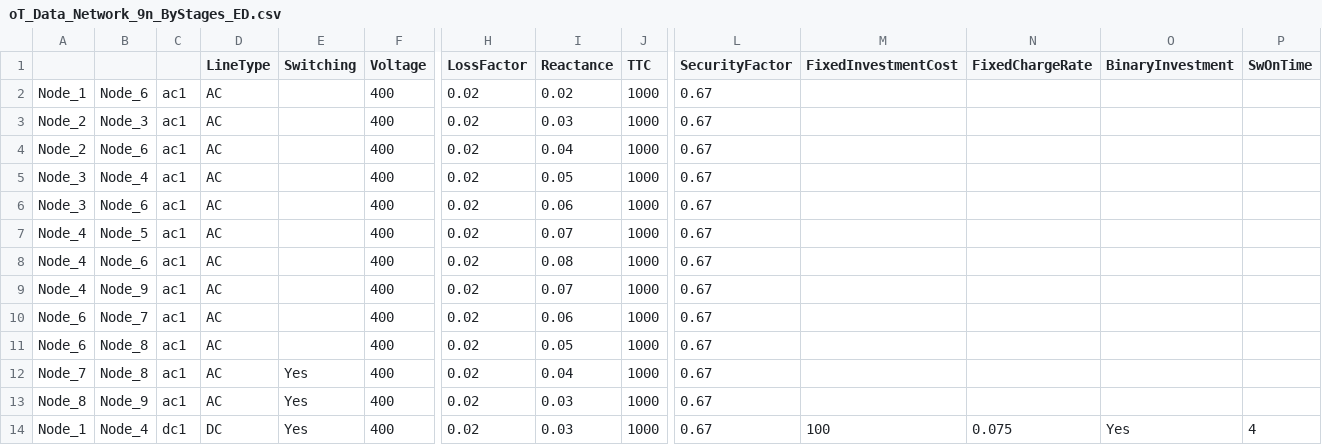
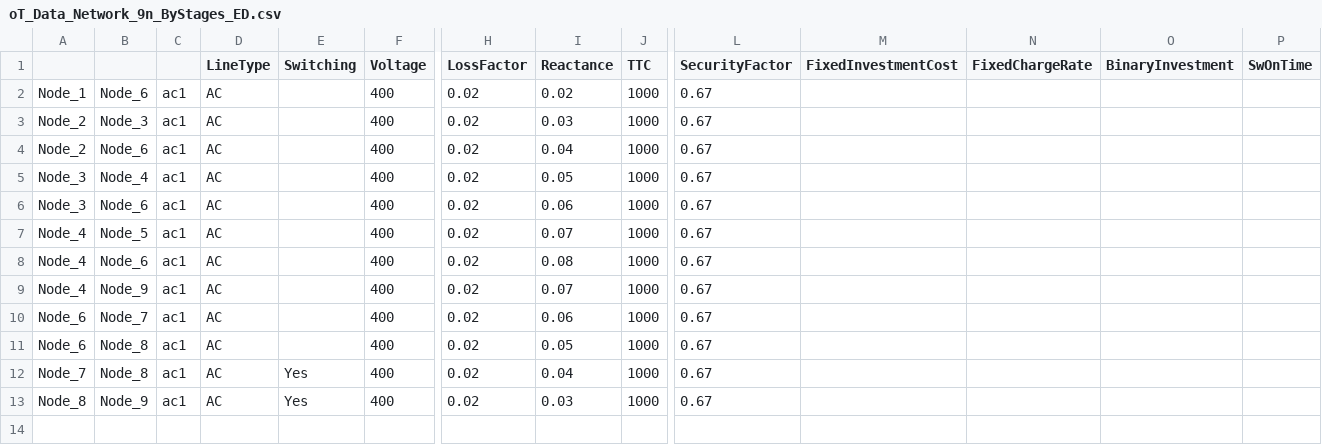
Before and after one commit to IIT-EnergySystemModels/openTEPES-tutorial, a CSV file: notebooks/9n_ByStages_ED/oT_Data_Network_9n_ByStages_ED.csv, drawn as a sheet; only a part is shown, gaps mark what is left out; rows hold the shown columns only; the diff names each change by its address in the sheet, - before the commit and + after, or states it on an @@ line.

Commit message:
Update oT_Data_Network_9n_ByStages_ED.csv

```diff
--- a/notebooks/9n_ByStages_ED/oT_Data_Network_9n_ByStages_ED.csv
+++ b/notebooks/9n_ByStages_ED/oT_Data_Network_9n_ByStages_ED.csv
-row 14: Node_1 | Node_4 | dc1 | DC | Yes | 400 | 0.02 | 0.03 | 1000 | 0.67 | 100 | 0.075 | Yes | 4
```
